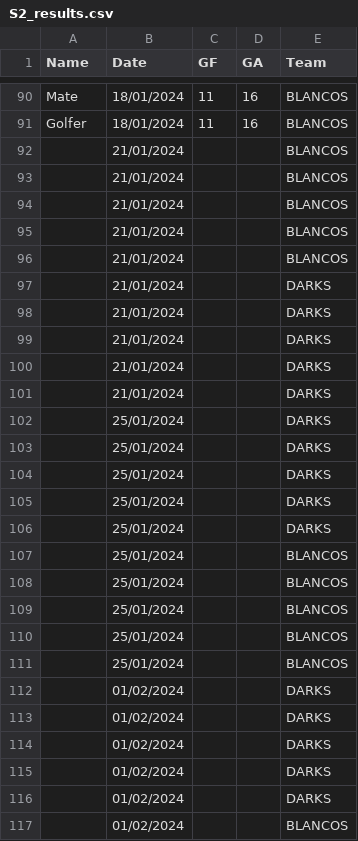
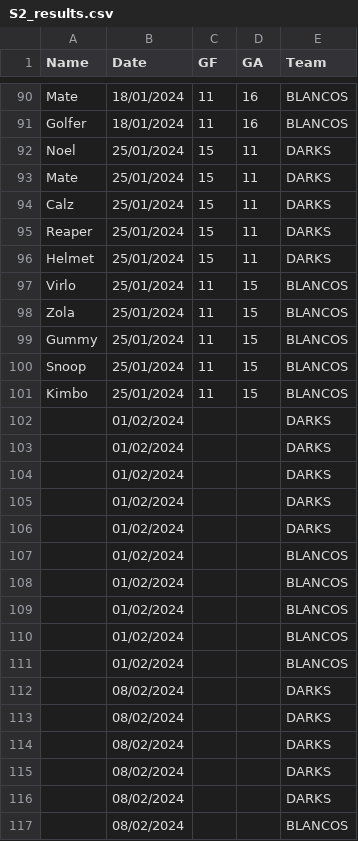
Before and after one commit to Deadlocked2/football_table, a CSV file: data/S2_results.csv, drawn as a sheet; only a part is shown, gaps mark what is left out; the shorter side is filled out with more unchanged rows.

```diff
--- a/data/S2_results.csv
+++ b/data/S2_results.csv
@@ -91,22 +91,12 @@ Mate,18/01/2024,11,16,BLANCOS
 Golfer,18/01/2024,11,16,BLANCOS
-,21/01/2024,,,BLANCOS
-,21/01/2024,,,BLANCOS
-,21/01/2024,,,BLANCOS
-,21/01/2024,,,BLANCOS
-,21/01/2024,,,BLANCOS
-,21/01/2024,,,DARKS
-,21/01/2024,,,DARKS
-,21/01/2024,,,DARKS
-,21/01/2024,,,DARKS
-,21/01/2024,,,DARKS
-,25/01/2024,,,DARKS
-,25/01/2024,,,DARKS
-,25/01/2024,,,DARKS
-,25/01/2024,,,DARKS
-,25/01/2024,,,DARKS
-,25/01/2024,,,BLANCOS
-,25/01/2024,,,BLANCOS
-,25/01/2024,,,BLANCOS
-,25/01/2024,,,BLANCOS
-,25/01/2024,,,BLANCOS
+Noel,25/01/2024,15,11,DARKS
+Mate,25/01/2024,15,11,DARKS
+Calz,25/01/2024,15,11,DARKS
+Reaper,25/01/2024,15,11,DARKS
+Helmet,25/01/2024,15,11,DARKS
+Virlo,25/01/2024,11,15,BLANCOS
+Zola,25/01/2024,11,15,BLANCOS
+Gummy,25/01/2024,11,15,BLANCOS
+Snoop,25/01/2024,11,15,BLANCOS
+Kimbo,25/01/2024,11,15,BLANCOS
 ,01/02/2024,,,DARKS
```
Also changed, not shown: outputs/bumpchart.csv, outputs/bumpchart_t.csv, 1 other file.
